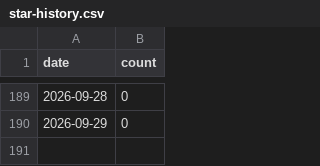
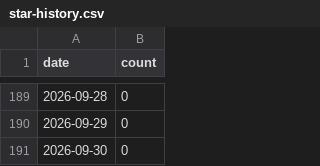
Before and after one commit to matsuzaki-hk/excel-mcp-japanese-support, a CSV file: .github/star-history.csv, drawn as a sheet; only a part is shown, gaps mark what is left out; the diff names each change by its address in the sheet, - before the commit and + after, or states it on an @@ line.

```diff
--- a/.github/star-history.csv
+++ b/.github/star-history.csv
+row 191: 2026-09-30 | 0
```
